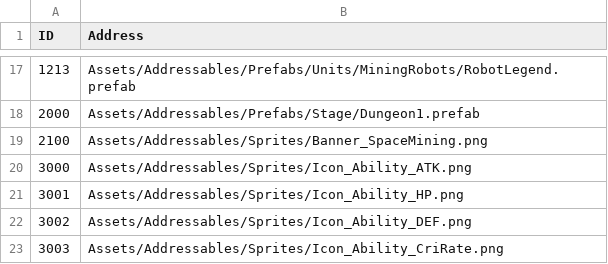
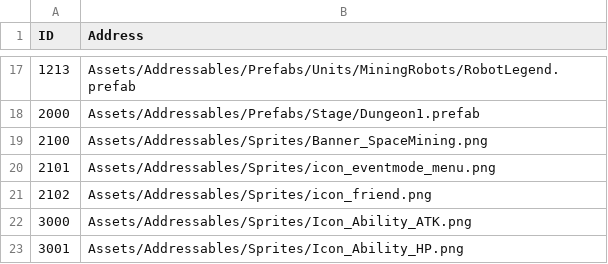
Before and after one commit to jikwang-park/SpaceMiner, a CSV file: Unity/Assets/Addressables/DataTables/AddressTable.csv, drawn as a sheet; only a part is shown, gaps mark what is left out; the shorter side is filled out with more unchanged rows; the diff names each change by its address in the sheet, - before the commit and + after, or states it on an @@ line.

```diff
--- a/Unity/Assets/Addressables/DataTables/AddressTable.csv
+++ b/Unity/Assets/Addressables/DataTables/AddressTable.csv
+row 20: 2101 | Assets/Addressables/Sprites/icon_eventmode_menu.png
+row 21: 2102 | Assets/Addressables/Sprites/icon_friend.png
```
Also changed, not shown: Unity/Assets/Addressables/DataTables/DungeonTable.csv, Unity/Assets/Addressables/DataTables/StringTableKr.csv, 6 other files.
